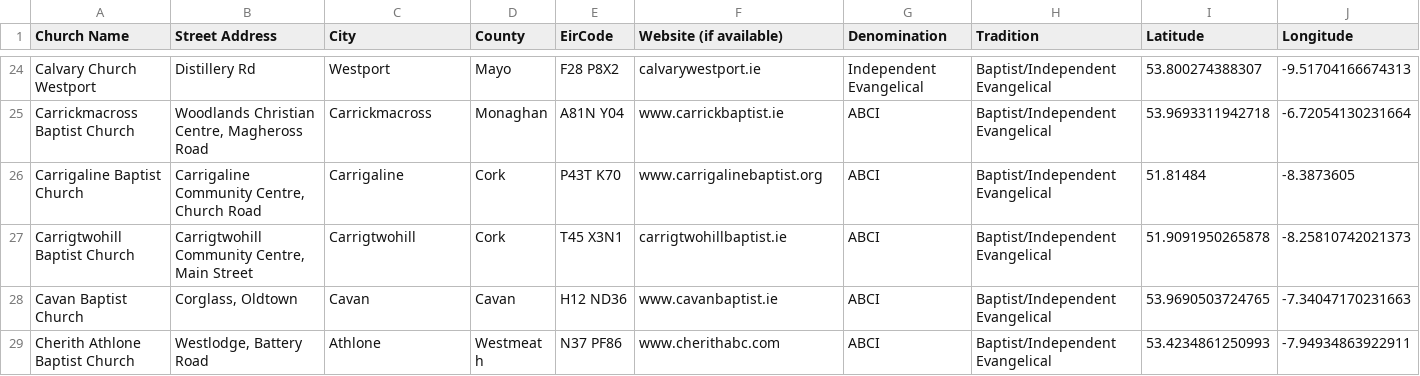
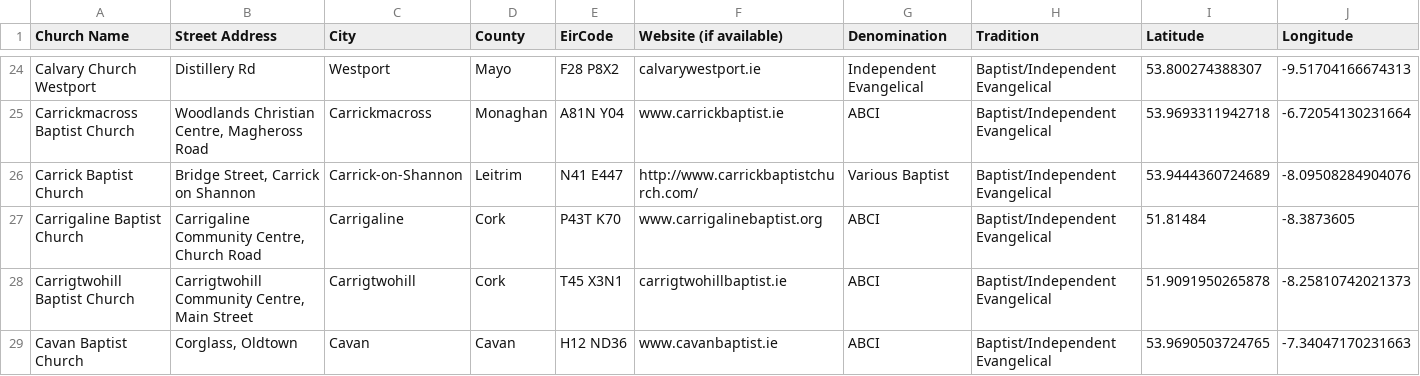
Before and after one commit to GluntaIreland/gluntamap, a CSV file: churches.csv, drawn as a sheet; only a part is shown, gaps mark what is left out; the shorter side is filled out with more unchanged rows; rows hold the shown columns only; the diff names each change by its address in the sheet, - before the commit and + after, or states it on an @@ line.

```diff
--- a/churches.csv
+++ b/churches.csv
+row 26: Carrick Baptist Church | Bridge Street, Carrick on Shannon | Carrick-on-Shannon | Leitrim | N41 E447 | http://www.carrickbaptistchurch.com/ | Various Baptist | Baptist/Independent Evangelical | 53.9444360724689 | -8.09508284904076
```
Also changed, not shown: 1 other file.
